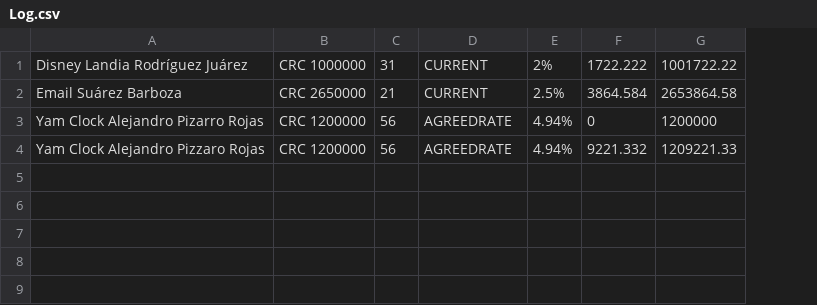
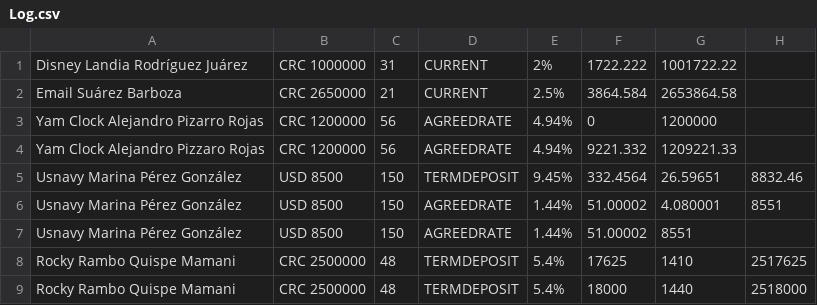
Before and after one commit to estebgonza29/Proy1_Diseno, a CSV file: Proy1_Diseno_InvestSys/Proy1_Diseno_InvestSys/bin/Debug/Log.csv, drawn as a sheet; the diff names each change by its address in the sheet, - before the commit and + after, or states it on an @@ line.

```diff
--- a/Proy1_Diseno_InvestSys/Proy1_Diseno_InvestSys/bin/Debug/Log.csv
+++ b/Proy1_Diseno_InvestSys/Proy1_Diseno_InvestSys/bin/Debug/Log.csv
+column H, empty
+row 5: Usnavy Marina Pérez González | USD 8500 | 150 | TERMDEPOSIT | 9.45% | 332.4564 | 26.59651 | 8832.46
+row 6: Usnavy Marina Pérez González | USD 8500 | 150 | AGREEDRATE | 1.44% | 51.00002 | 4.080001 | 8551
+row 7: Usnavy Marina Pérez González | USD 8500 | 150 | AGREEDRATE | 1.44% | 51.00002 | 8551
+row 8: Rocky Rambo Quispe Mamani | CRC 2500000 | 48 | TERMDEPOSIT | 5.4% | 17625 | 1410 | 2517625
+row 9: Rocky Rambo Quispe Mamani | CRC 2500000 | 48 | TERMDEPOSIT | 5.4% | 18000 | 1440 | 2518000
```
Also changed, not shown: 3 other files.
